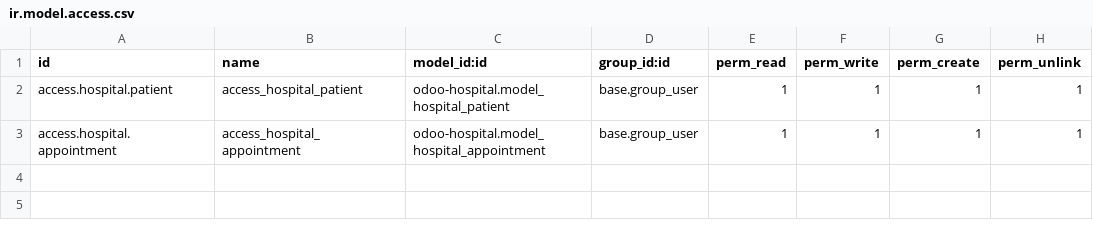
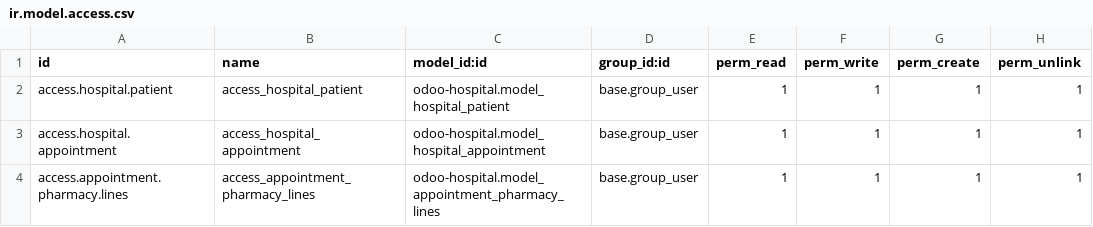
Before and after one commit to EdBernal00/odoo-hospital, a CSV file: security/ir.model.access.csv, drawn as a sheet.

Commit message:
added one2many field too appointment model

```diff
--- a/security/ir.model.access.csv
+++ b/security/ir.model.access.csv
@@ -3 +3,2 @@ access.hospital.patient,access_hospital_patient,odoo-hospital.model_hospital_pat
 access.hospital.appointment,access_hospital_appointment,odoo-hospital.model_hospital_appointment,base.group_user,1,1,1,1
+access.appointment.pharmacy.lines,access_appointment_pharmacy_lines,odoo-hospital.model_appointment_pharmacy_lines,base.group_user,1,1,1,1
```
Also changed, not shown: 3 other files.
